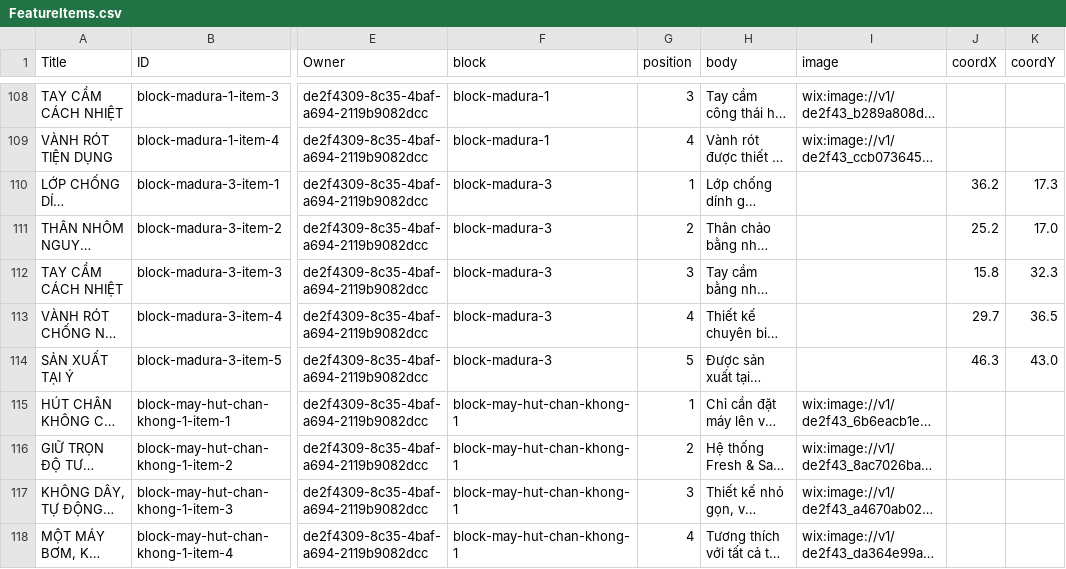
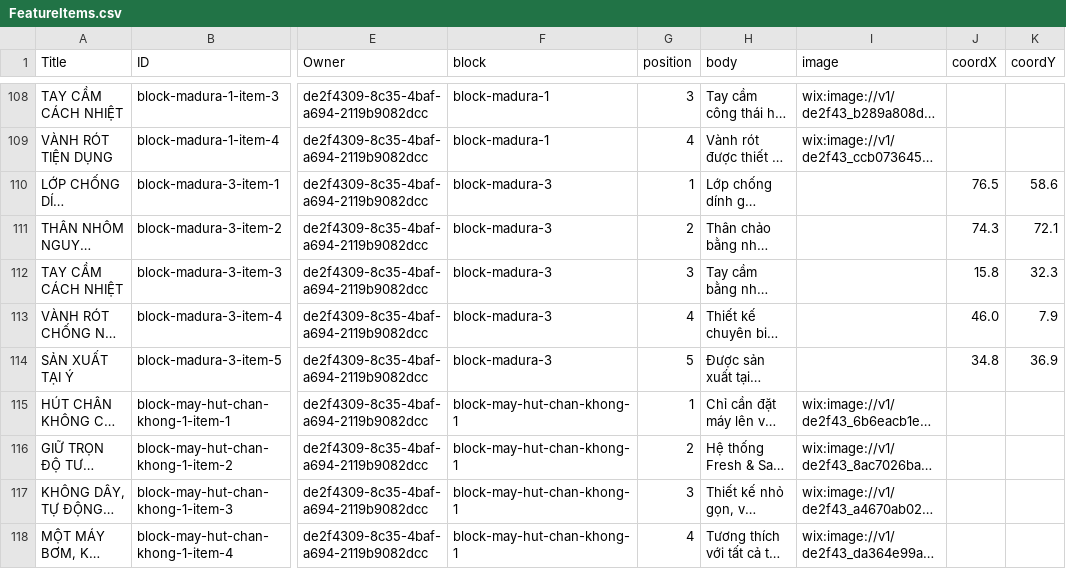
Before and after one commit to duythanhr45332/Zwilling-, a CSV file: tools/live-wix-csv/FeatureItems.csv, drawn as a sheet; only a part is shown, gaps mark what is left out; long unchanged cells end in …; the diff covers the shown part only; the diff names each change by its address in the sheet, - before the commit and + after, or states it on an @@ line.

Commit message:
feat: add customer feature items CSV and update Wix datasets and block data

```diff
--- a/tools/live-wix-csv/FeatureItems.csv
+++ b/tools/live-wix-csv/FeatureItems.csv
-J110 (coordX): 36.2
+J110 (coordX): 76.5
-K110 (coordY): 17.3
+K110 (coordY): 58.6
-J111 (coordX): 25.2
+J111 (coordX): 74.3
-K111 (coordY): 17.0
+K111 (coordY): 72.1
-J113 (coordX): 29.7
+J113 (coordX): 46.0
-K113 (coordY): 36.5
+K113 (coordY): 7.9
-J114 (coordX): 46.3
+J114 (coordX): 34.8
-K114 (coordY): 43.0
+K114 (coordY): 36.9
```
Also changed, not shown: 90 edited cells elsewhere in this file, tools/live-wix-csv/FeatureItemsWix.csv, 3 other files.
